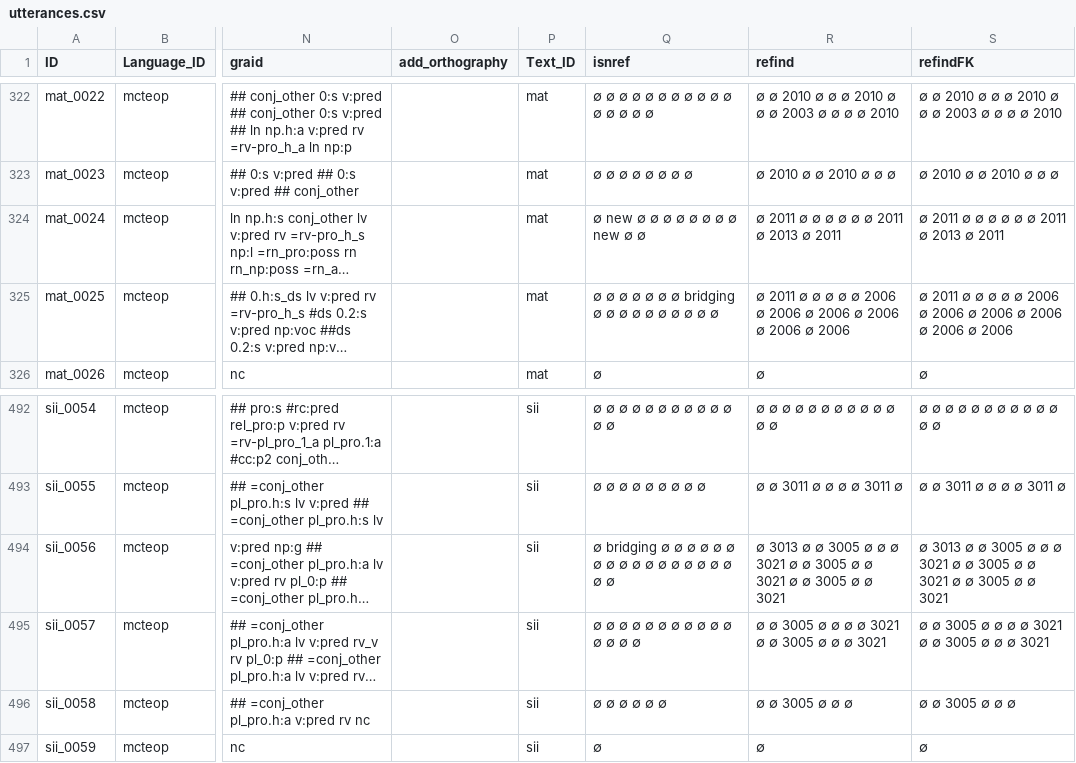
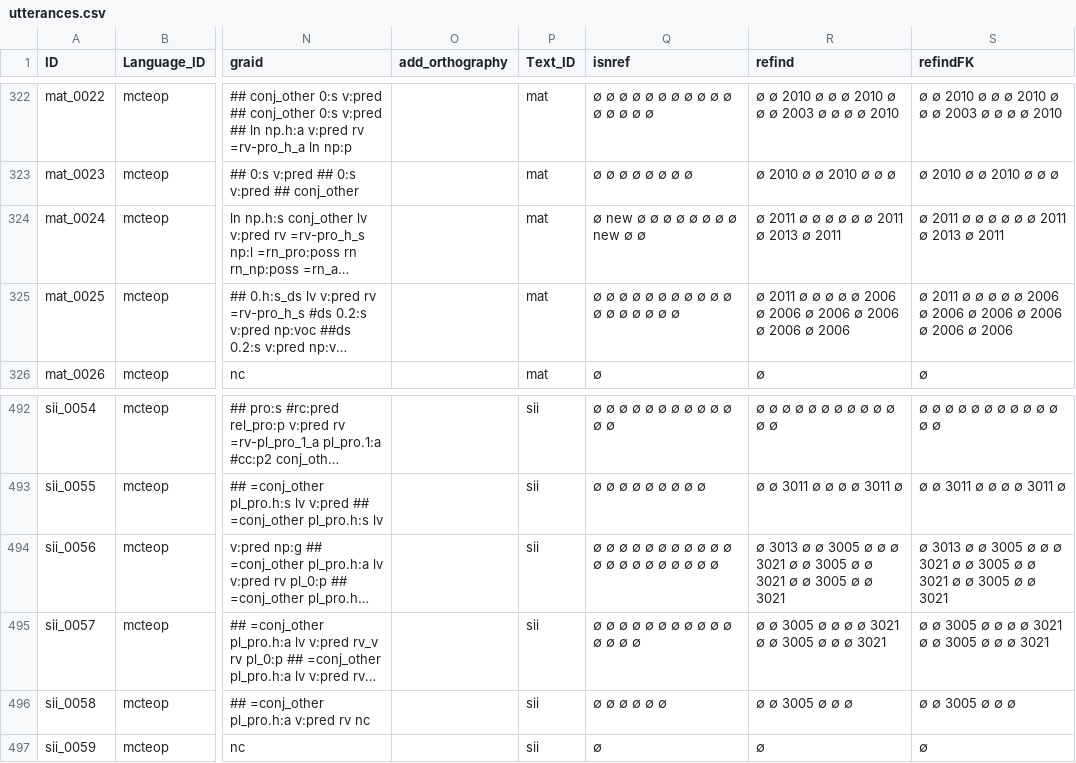
Before and after one commit to Multi-CAST/mcteop, a CSV file: cldf/utterances.csv, drawn as a sheet; only a part is shown, gaps mark what is left out; long unchanged cells end in …; the diff names each change by its address in the sheet, - before the commit and + after, or states it on an @@ line.

```diff
--- a/cldf/utterances.csv
+++ b/cldf/utterances.csv
-Q325 (isnref): ∅ ∅ ∅ ∅ ∅ ∅ ∅ bridging ∅ ∅ ∅ ∅ ∅ ∅ ∅ ∅ ∅ ∅
+Q325 (isnref): ∅ ∅ ∅ ∅ ∅ ∅ ∅ ∅ ∅ ∅ ∅ ∅ ∅ ∅ ∅ ∅ ∅ ∅
-Q494 (isnref): ∅ bridging ∅ ∅ ∅ ∅ ∅ ∅ ∅ ∅ ∅ ∅ ∅ ∅ ∅ ∅ ∅ ∅ ∅ ∅ ∅
+Q494 (isnref): ∅ ∅ ∅ ∅ ∅ ∅ ∅ ∅ ∅ ∅ ∅ ∅ ∅ ∅ ∅ ∅ ∅ ∅ ∅ ∅ ∅
```
Also changed, not shown: cldf/media.csv, cldf/media/mc_teop_mat.tsv, 13 other files.
